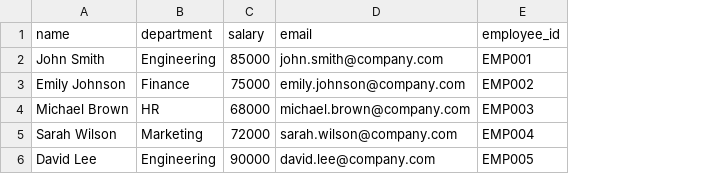
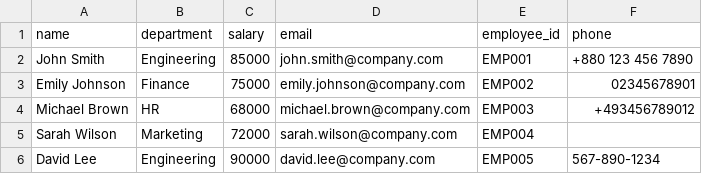
Before and after one commit to chrisov/Data-Privacy-LLM-evaluation-system, a CSV file: HRDATA_k.csv, drawn as a sheet; the diff names each change by its address in the sheet, - before the commit and + after, or states it on an @@ line.

```diff
--- a/HRDATA_k.csv
+++ b/HRDATA_k.csv
+column F (phone), rows 2-6: +880 123 456 7890 | 02345678901 | +493456789012 |  | 567-890-1234
```
Also changed, not shown: 5 other files.
